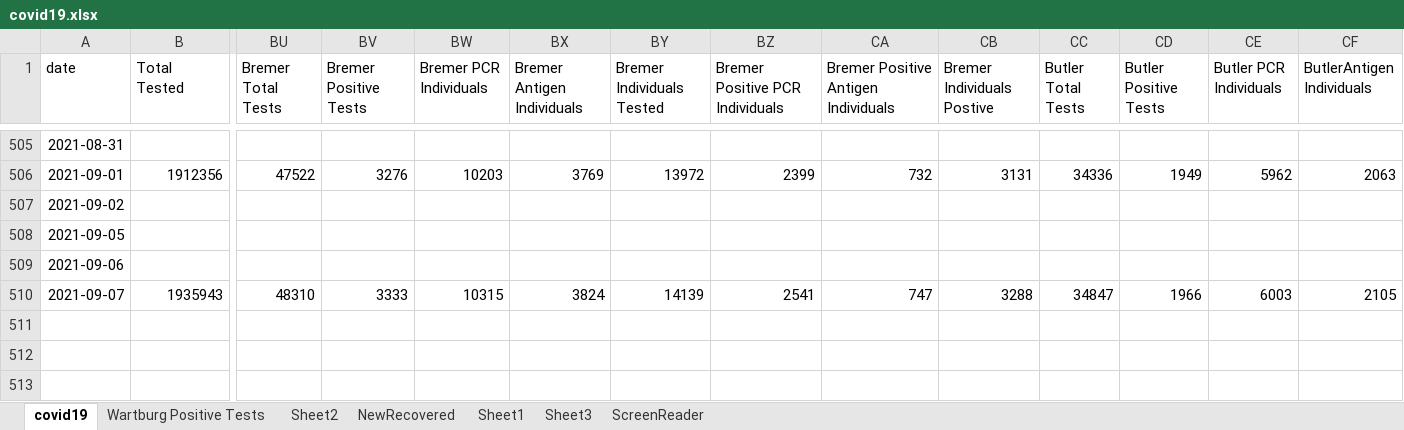
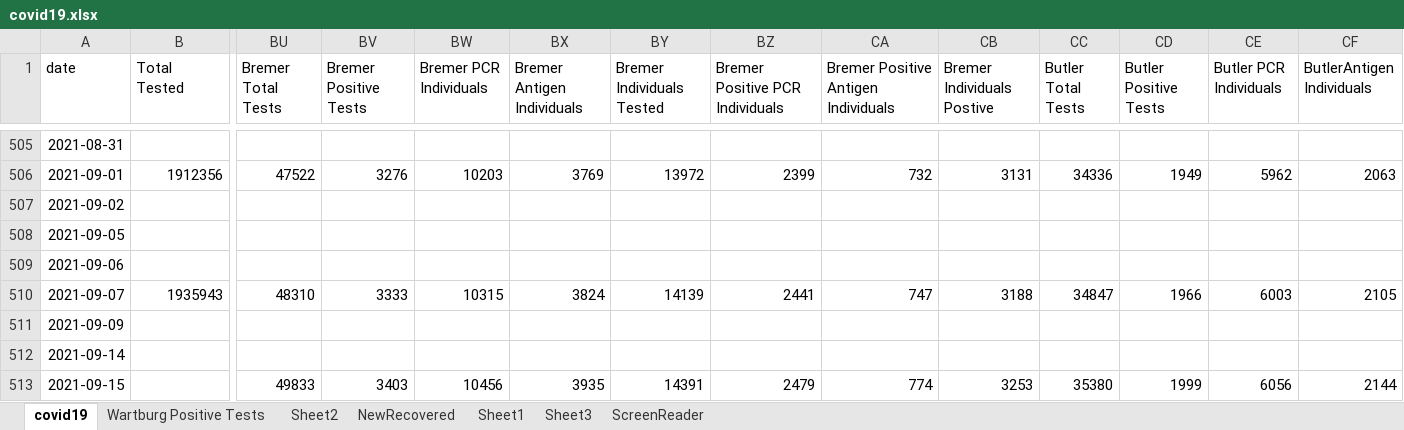
Before and after one commit to mbirgen/COVID19, an Excel workbook: covid19.xlsx, sheet covid19, drawn as a sheet; only a part is shown, gaps mark what is left out; values as stored, in another font and other column widths than the file's, no borders; conditional formats not drawn; rows hold the shown columns only; the diff names each change by its address in the sheet, - before the commit and + after, or states it on an @@ line.

```diff
--- a/covid19.xlsx (sheet covid19)
+++ b/covid19.xlsx (sheet covid19)
-BZ510 (Bremer Positive PCR Individuals): 2541
+BZ510 (Bremer Positive PCR Individuals): 2441
-CB510 (Bremer Individuals Postive): 3288
+CB510 (Bremer Individuals Postive): 3188
+row 511: 2021-09-09
+row 512: 2021-09-14
+row 513: 2021-09-15 |  | 49833 | 3403 | 10456 | 3935 | 14391 | 2479 | 774 | 3253 | 35380 | 1999 | 6056 | 2144
```
Also changed, not shown: 2021-22 Wartburg COVID Tracing.xlsx, 22 other files.
